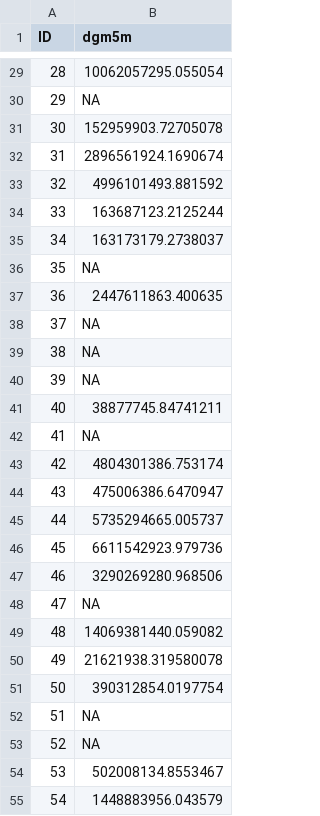
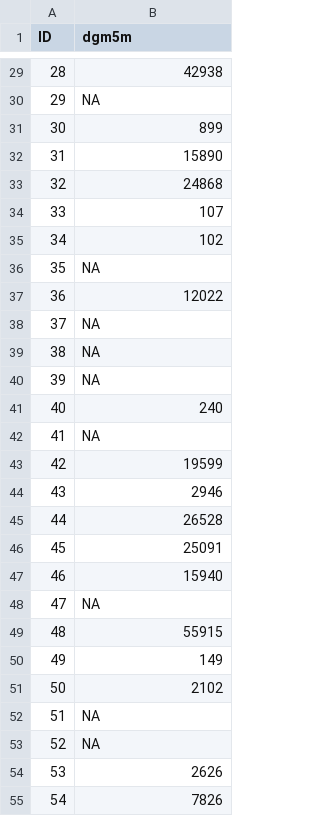
Before and after one commit to tyls-27/solar_salzburg, a CSV file: daten_zwischenablage/dgm_pixel.csv, drawn as a sheet; only a part is shown, gaps mark what is left out; the diff covers the shown part only.

```diff
--- a/daten_zwischenablage/dgm_pixel.csv
+++ b/daten_zwischenablage/dgm_pixel.csv
@@ -29,10 +29,10 @@ ID,dgm5m
-28,10062057295.055054
+28,42938
 29,NA
-30,152959903.72705078
-31,2896561924.1690674
-32,4996101493.881592
-33,163687123.2125244
-34,163173179.2738037
+30,899
+31,15890
+32,24868
+33,107
+34,102
 35,NA
-36,2447611863.400635
+36,12022
 37,NA
@@ -40,16 +40,16 @@ ID,dgm5m
 39,NA
-40,38877745.84741211
+40,240
 41,NA
-42,4804301386.753174
-43,475006386.6470947
-44,5735294665.005737
-45,6611542923.979736
-46,3290269280.968506
+42,19599
+43,2946
+44,26528
+45,25091
+46,15940
 47,NA
-48,14069381440.059082
-49,21621938.319580078
-50,390312854.0197754
+48,55915
+49,149
+50,2102
 51,NA
 52,NA
-53,502008134.8553467
-54,1448883956.043579
+53,2626
+54,7826
```
Also changed, not shown: 64 edited cells elsewhere in this file.
